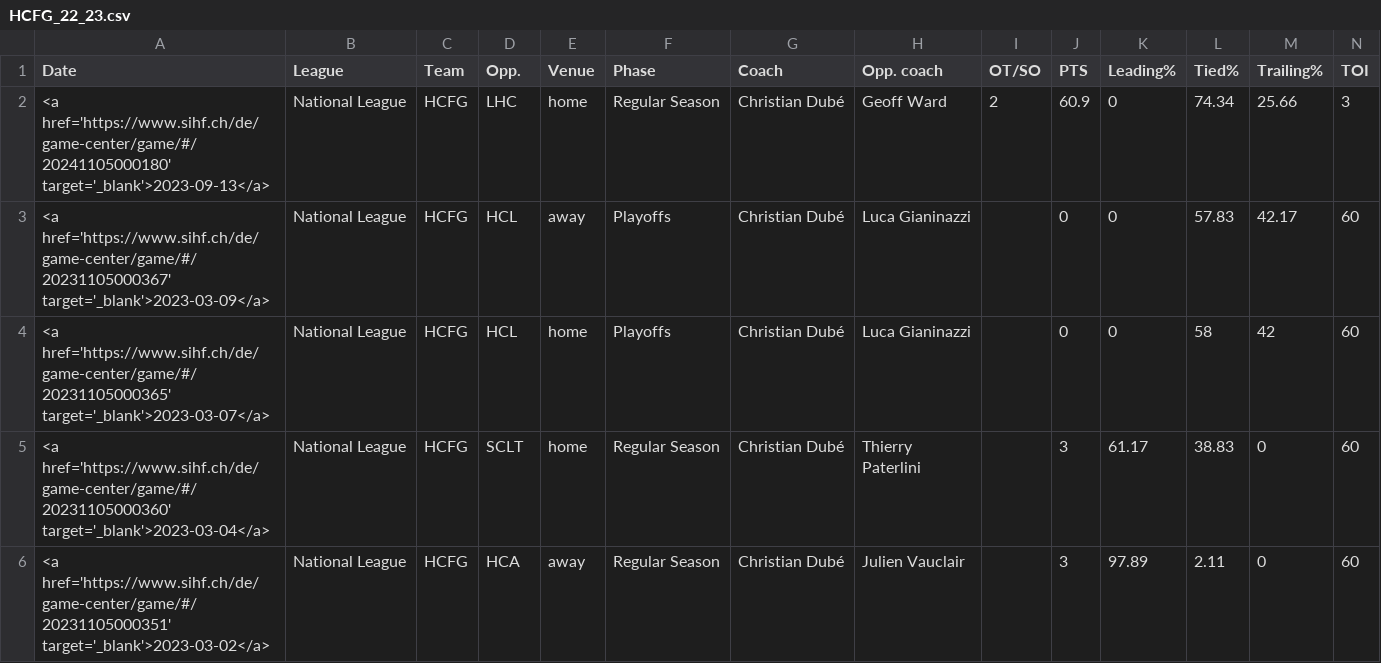
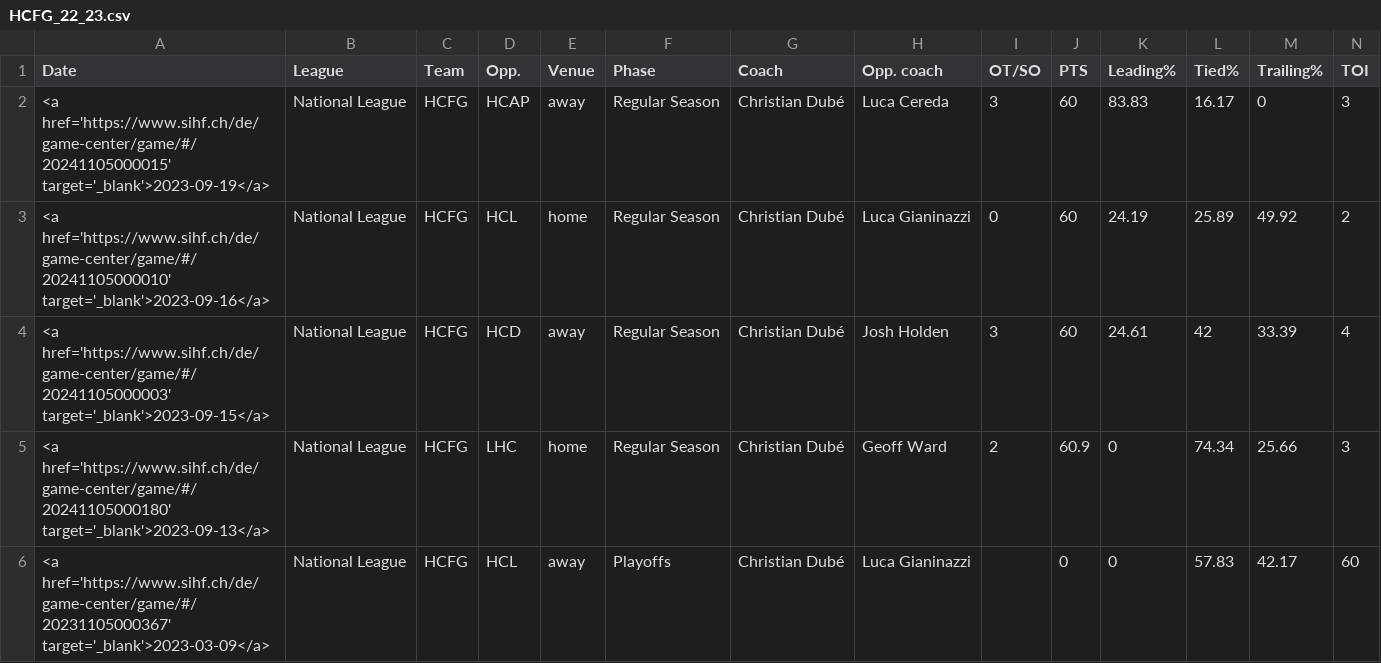
Before and after one commit to drantini/nlpredictor, a CSV file: data/games/HCFG_22_23.csv, drawn as a sheet; only a part is shown; the shorter side is filled out with more unchanged rows; rows hold the shown columns only; the diff names each change by its address in the sheet, - before the commit and + after, or states it on an @@ line.

```diff
--- a/data/games/HCFG_22_23.csv
+++ b/data/games/HCFG_22_23.csv
+row 2: <a href='https://www.sihf.ch/de/game-center/game/#/20241105000015' target='_blank'>2023-09-19</a> | National League | HCFG | HCAP | away | Regular Season | Christian Dubé | Luca Cereda | 3 | 60 | 83.83 | 16.17 | 0 | 3
+row 3: <a href='https://www.sihf.ch/de/game-center/game/#/20241105000010' target='_blank'>2023-09-16</a> | National League | HCFG | HCL | home | Regular Season | Christian Dubé | Luca Gianinazzi | 0 | 60 | 24.19 | 25.89 | 49.92 | 2
+row 4: <a href='https://www.sihf.ch/de/game-center/game/#/20241105000003' target='_blank'>2023-09-15</a> | National League | HCFG | HCD | away | Regular Season | Christian Dubé | Josh Holden | 3 | 60 | 24.61 | 42 | 33.39 | 4
```
Also changed, not shown: data/games/HCL_22_23.csv, data/games/LHC_22_23.csv, 34 other files.
